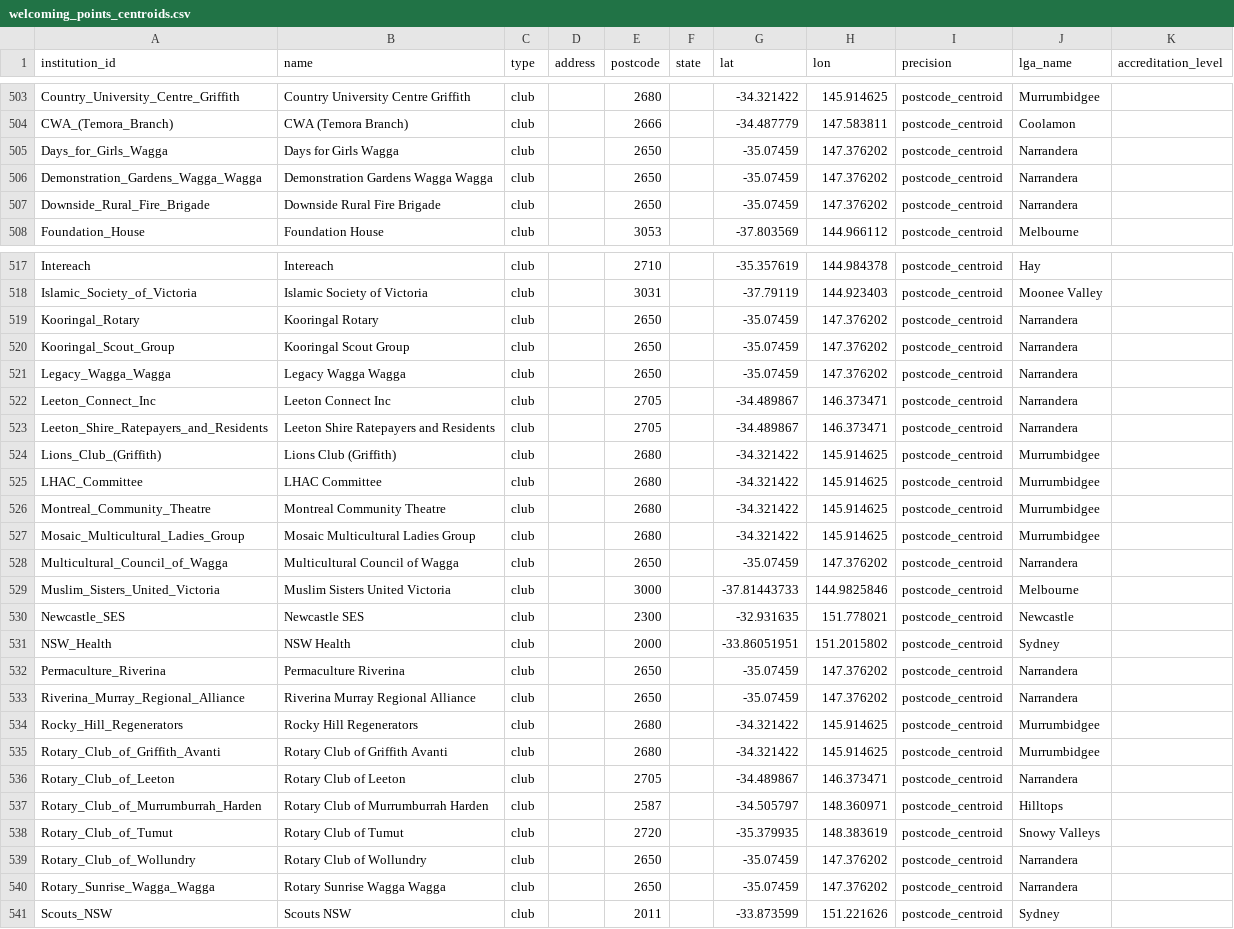
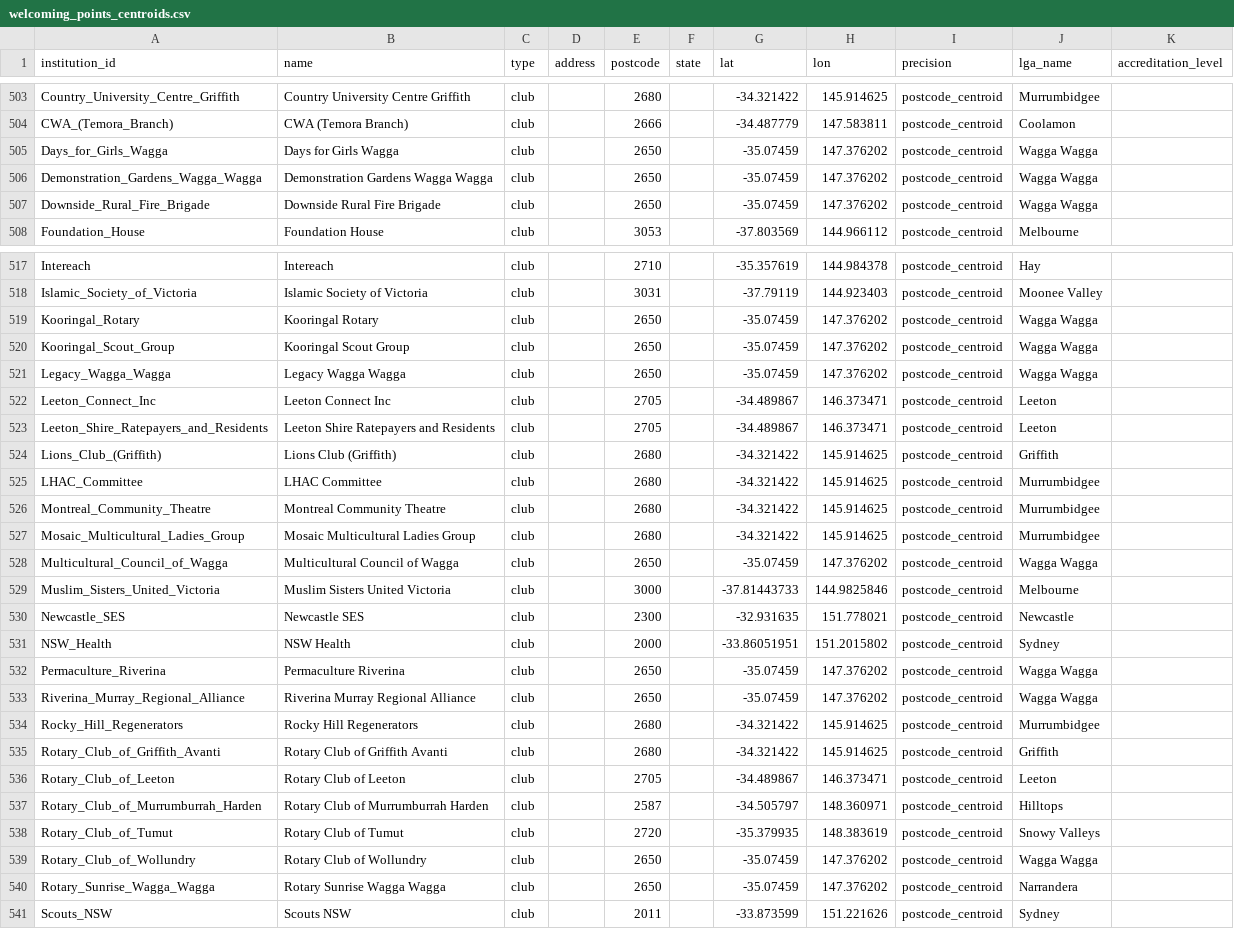
Before and after one commit to welcomingaustralia/initiatives-mapping, a CSV file: welcoming_points_centroids.csv, drawn as a sheet; only a part is shown, gaps mark what is left out; the diff covers the shown part only.

Commit message:
Update welcoming_points_centroids.csv

```diff
--- a/welcoming_points_centroids.csv
+++ b/welcoming_points_centroids.csv
@@ -504,5 +504,5 @@ Country_University_Centre_Griffith,Country University Centre Griffith,club,,2680
 CWA_(Temora_Branch),CWA (Temora Branch),club,,2666,,-34.487779,147.583811,postcode_centroid,Coolamon,
-Days_for_Girls_Wagga,Days for Girls Wagga,club,,2650,,-35.07459,147.376202,postcode_centroid,Narrandera,
-Demonstration_Gardens_Wagga_Wagga,Demonstration Gardens Wagga Wagga,club,,2650,,-35.07459,147.376202,postcode_centroid,Narrandera,
-Downside_Rural_Fire_Brigade,Downside Rural Fire Brigade,club,,2650,,-35.07459,147.376202,postcode_centroid,Narrandera,
+Days_for_Girls_Wagga,Days for Girls Wagga,club,,2650,,-35.07459,147.376202,postcode_centroid,Wagga Wagga,
+Demonstration_Gardens_Wagga_Wagga,Demonstration Gardens Wagga Wagga,club,,2650,,-35.07459,147.376202,postcode_centroid,Wagga Wagga,
+Downside_Rural_Fire_Brigade,Downside Rural Fire Brigade,club,,2650,,-35.07459,147.376202,postcode_centroid,Wagga Wagga,
 Foundation_House,Foundation House,club,,3053,,-37.803569,144.966112,postcode_centroid,Melbourne,
@@ -518,8 +518,8 @@ Intereach,Intereach,club,,2710,,-35.357619,144.984378,postcode_centroid,Hay,
 Islamic_Society_of_Victoria,Islamic Society of Victoria,club,,3031,,-37.79119,144.923403,postcode_centroid,Moonee Valley,
-Kooringal_Rotary,Kooringal Rotary,club,,2650,,-35.07459,147.376202,postcode_centroid,Narrandera,
-Kooringal_Scout_Group,Kooringal Scout Group,club,,2650,,-35.07459,147.376202,postcode_centroid,Narrandera,
-Legacy_Wagga_Wagga,Legacy Wagga Wagga,club,,2650,,-35.07459,147.376202,postcode_centroid,Narrandera,
-Leeton_Connect_Inc,Leeton Connect Inc,club,,2705,,-34.489867,146.373471,postcode_centroid,Narrandera,
-Leeton_Shire_Ratepayers_and_Residents,Leeton Shire Ratepayers and Residents,club,,2705,,-34.489867,146.373471,postcode_centroid,Narrandera,
-Lions_Club_(Griffith),Lions Club (Griffith),club,,2680,,-34.321422,145.914625,postcode_centroid,Murrumbidgee,
+Kooringal_Rotary,Kooringal Rotary,club,,2650,,-35.07459,147.376202,postcode_centroid,Wagga Wagga,
+Kooringal_Scout_Group,Kooringal Scout Group,club,,2650,,-35.07459,147.376202,postcode_centroid,Wagga Wagga,
+Legacy_Wagga_Wagga,Legacy Wagga Wagga,club,,2650,,-35.07459,147.376202,postcode_centroid,Wagga Wagga,
+Leeton_Connect_Inc,Leeton Connect Inc,club,,2705,,-34.489867,146.373471,postcode_centroid,Leeton,
+Leeton_Shire_Ratepayers_and_Residents,Leeton Shire Ratepayers and Residents,club,,2705,,-34.489867,146.373471,postcode_centroid,Leeton,
+Lions_Club_(Griffith),Lions Club (Griffith),club,,2680,,-34.321422,145.914625,postcode_centroid,Griffith,
 LHAC_Committee,LHAC Committee,club,,2680,,-34.321422,145.914625,postcode_centroid,Murrumbidgee,
@@ -527,3 +527,3 @@ Montreal_Community_Theatre,Montreal Community Theatre,club,,2680,,-34.321422,145
 Mosaic_Multicultural_Ladies_Group,Mosaic Multicultural Ladies Group,club,,2680,,-34.321422,145.914625,postcode_centroid,Murrumbidgee,
-Multicultural_Council_of_Wagga,Multicultural Council of Wagga,club,,2650,,-35.07459,147.376202,postcode_centroid,Narrandera,
+Multicultural_Council_of_Wagga,Multicultural Council of Wagga,club,,2650,,-35.07459,147.376202,postcode_centroid,Wagga Wagga,
 Muslim_Sisters_United_Victoria,Muslim Sisters United Victoria,club,,3000,,-37.81443733,144.9825846,postcode_centroid,Melbourne,
@@ -531,10 +531,10 @@ Newcastle_SES,Newcastle SES,club,,2300,,-32.931635,151.778021,postcode_centroid,
 NSW_Health,NSW Health,club,,2000,,-33.86051951,151.2015802,postcode_centroid,Sydney,
-Permaculture_Riverina,Permaculture Riverina,club,,2650,,-35.07459,147.376202,postcode_centroid,Narrandera,
-Riverina_Murray_Regional_Alliance,Riverina Murray Regional Alliance,club,,2650,,-35.07459,147.376202,postcode_centroid,Narrandera,
+Permaculture_Riverina,Permaculture Riverina,club,,2650,,-35.07459,147.376202,postcode_centroid,Wagga Wagga,
+Riverina_Murray_Regional_Alliance,Riverina Murray Regional Alliance,club,,2650,,-35.07459,147.376202,postcode_centroid,Wagga Wagga,
 Rocky_Hill_Regenerators,Rocky Hill Regenerators,club,,2680,,-34.321422,145.914625,postcode_centroid,Murrumbidgee,
-Rotary_Club_of_Griffith_Avanti,Rotary Club of Griffith Avanti,club,,2680,,-34.321422,145.914625,postcode_centroid,Murrumbidgee,
-Rotary_Club_of_Leeton,Rotary Club of Leeton,club,,2705,,-34.489867,146.373471,postcode_centroid,Narrandera,
+Rotary_Club_of_Griffith_Avanti,Rotary Club of Griffith Avanti,club,,2680,,-34.321422,145.914625,postcode_centroid,Griffith,
+Rotary_Club_of_Leeton,Rotary Club of Leeton,club,,2705,,-34.489867,146.373471,postcode_centroid,Leeton,
 Rotary_Club_of_Murrumburrah_Harden,Rotary Club of Murrumburrah Harden,club,,2587,,-34.505797,148.360971,postcode_centroid,Hilltops,
 Rotary_Club_of_Tumut,Rotary Club of Tumut,club,,2720,,-35.379935,148.383619,postcode_centroid,Snowy Valleys,
-Rotary_Club_of_Wollundry,Rotary Club of Wollundry,club,,2650,,-35.07459,147.376202,postcode_centroid,Narrandera,
+Rotary_Club_of_Wollundry,Rotary Club of Wollundry,club,,2650,,-35.07459,147.376202,postcode_centroid,Wagga Wagga,
 Rotary_Sunrise_Wagga_Wagga,Rotary Sunrise Wagga Wagga,club,,2650,,-35.07459,147.376202,postcode_centroid,Narrandera,
```
Also changed, not shown: 10 edited cells elsewhere in this file.
